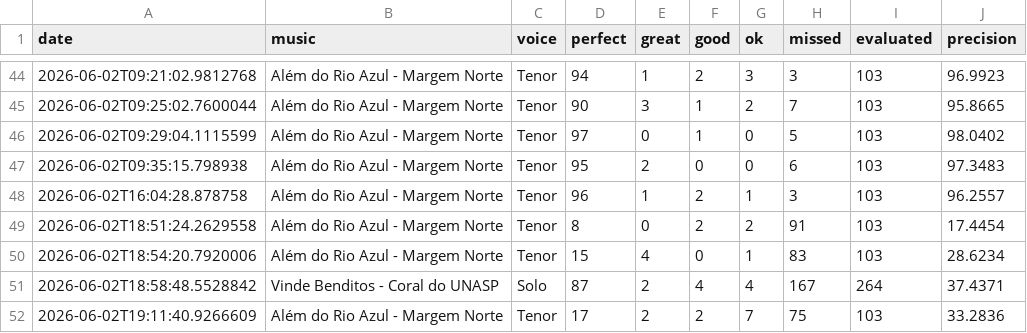
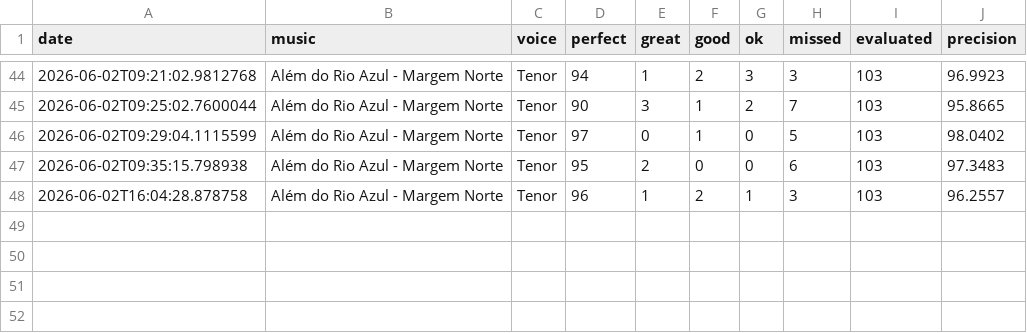
Before and after one commit to seblutzer/alianca_vocal_musics_files, a CSV file: karaoke-history/Eduardo_Lutzer.csv, drawn as a sheet; only a part is shown, gaps mark what is left out.

Commit message:
Update karaoke history by removing entries
Removed multiple entries from the karaoke history.

```diff
--- a/karaoke-history/Eduardo_Lutzer.csv
+++ b/karaoke-history/Eduardo_Lutzer.csv
@@ -48,5 +48 @@ date;music;voice;perfect;great;good;ok;missed;evaluated;precision
 2026-06-02T16:04:28.878758;Além do Rio Azul - Margem Norte;Tenor;96;1;2;1;3;103;96.2557
-2026-06-02T18:51:24.2629558;Além do Rio Azul - Margem Norte;Tenor;8;0;2;2;91;103;17.4454
-2026-06-02T18:54:20.7920006;Além do Rio Azul - Margem Norte;Tenor;15;4;0;1;83;103;28.6234
-2026-06-02T18:58:48.5528842;Vinde Benditos - Coral do UNASP;Solo;87;2;4;4;167;264;37.4371
-2026-06-02T19:11:40.9266609;Além do Rio Azul - Margem Norte;Tenor;17;2;2;7;75;103;33.2836
```
